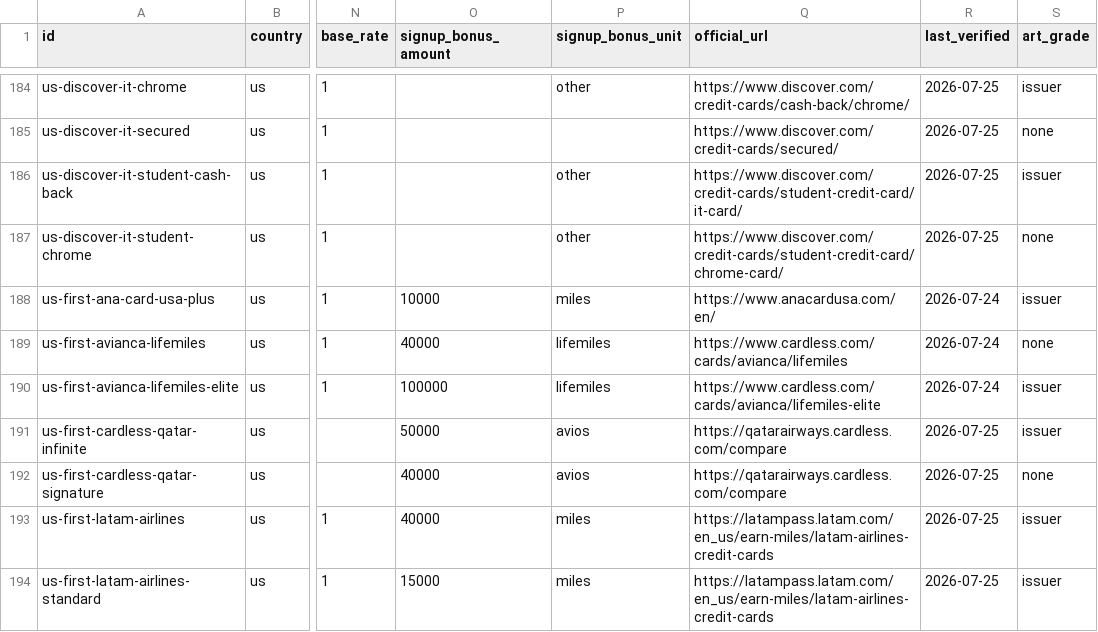
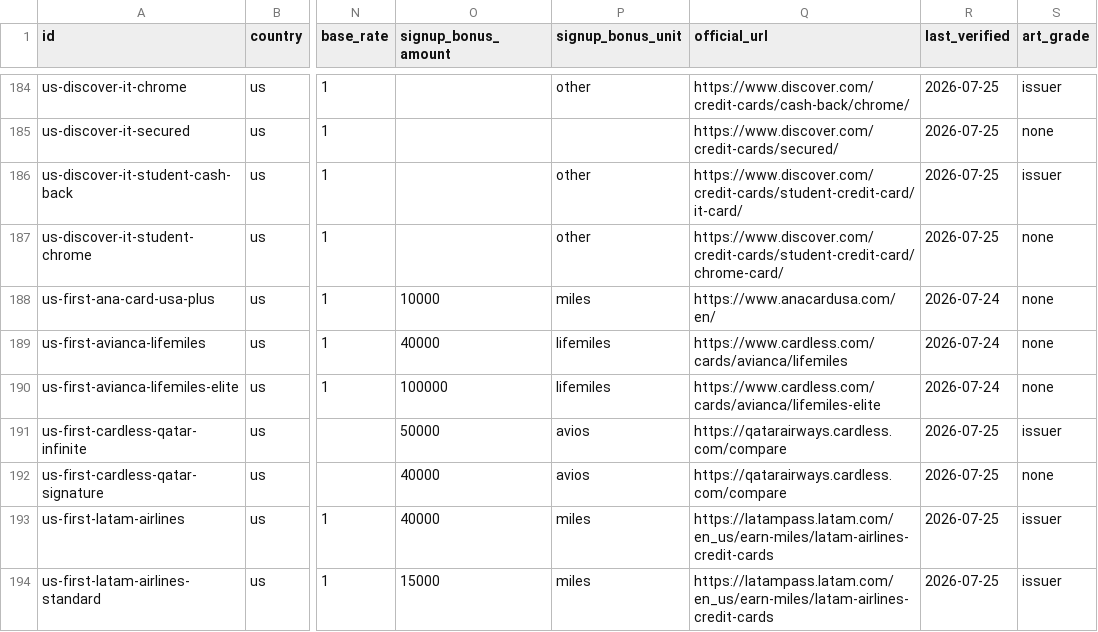
Before and after one commit to thedavidweng/opencard-db, a CSV file: exports/cards.csv, drawn as a sheet; only a part is shown, gaps mark what is left out; the diff covers the shown part only; the diff names each change by its address in the sheet, - before the commit and + after, or states it on an @@ line.

Commit message:
fix(data): remove misattributed card-face URLs (#417)
* fix(data): remove misattributed card-face URLs

A visual audit found issuer image.url values that depicted the wrong
product (shared Gemini hero, BofA Cash Rewards on cobrands, Globe
using Platinum Select art) or were not card art (Getty stock, OG
wordmark, award badge, SKYPASS wordmark).

Null those URLs, swap Choice Privileges / Select to isolated official
faces, and keep the Bank of Hawaii–branded Hawaiian World Elite face
(still issued by Barclays). Add URL heuristics plus a cross-card
share lint so the same mistake cannot merge again.

* feat(opencard-export): close the Apple Pay contribution loop

The CLI now compares a checkout against local data/, writes provenance
surgically with Apple Pay attribution, and prints (or --pr opens) a
filled card(update) PR. Validate rejects dangling image.local_path.
Optimize Images rebuilds exports/ so the next npx scan sees the new
lineage; exports.yml also runs weekly and on data/images pushes.
npx in a clone uses the local package via a file: dependency.

```diff
--- a/exports/cards.csv
+++ b/exports/cards.csv
-S188 (art_grade): issuer
+S188 (art_grade): none
-S190 (art_grade): issuer
+S190 (art_grade): none
```
Also changed, not shown: 21 edited cells elsewhere in this file, 55 other files.
